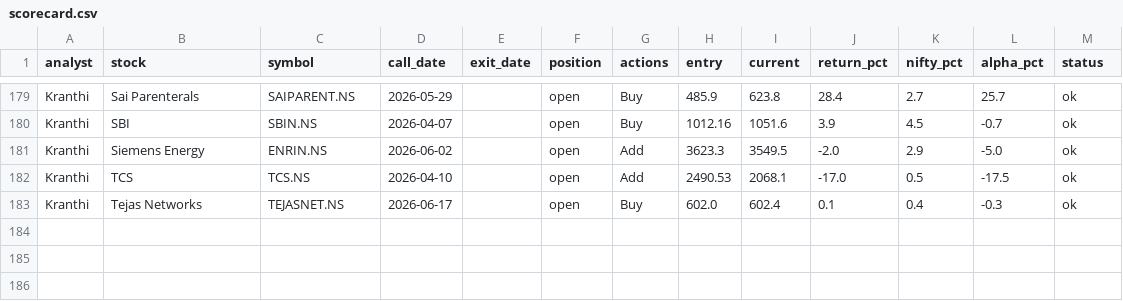
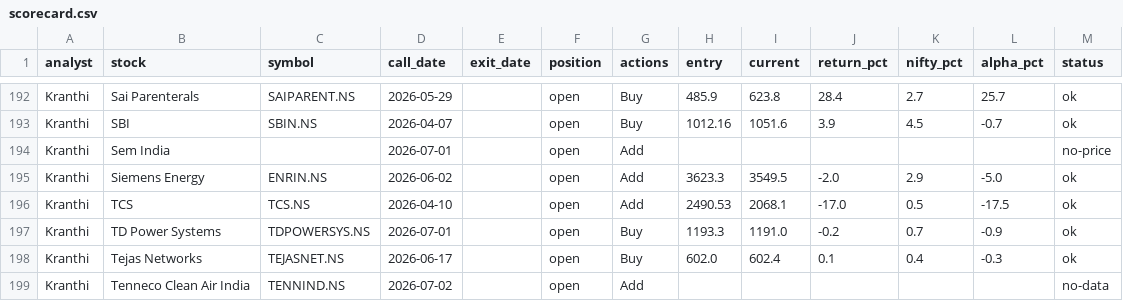
Before and after one commit to teja788/business_breakfast_youtube_summarizer, a CSV file: output/scorecard/scorecard.csv, drawn as a sheet; only a part is shown, gaps mark what is left out; the diff covers the shown part only; the diff names each change by its address in the sheet, - before the commit and + after, or states it on an @@ line.

```diff
--- a/output/scorecard/scorecard.csv
+++ b/output/scorecard/scorecard.csv
+row 194: Kranthi | Sem India |  | 2026-07-01 |  | open | Add |  |  |  |  |  | no-price
+row 197: Kranthi | TD Power Systems | TDPOWERSYS.NS | 2026-07-01 |  | open | Buy | 1193.3 | 1191.0 | -0.2 | 0.7 | -0.9 | ok
+row 199: Kranthi | Tenneco Clean Air India | TENNIND.NS | 2026-07-02 |  | open | Add |  |  |  |  |  | no-data
```
Also changed, not shown: 13 added rows elsewhere in this file, 23 other files.
